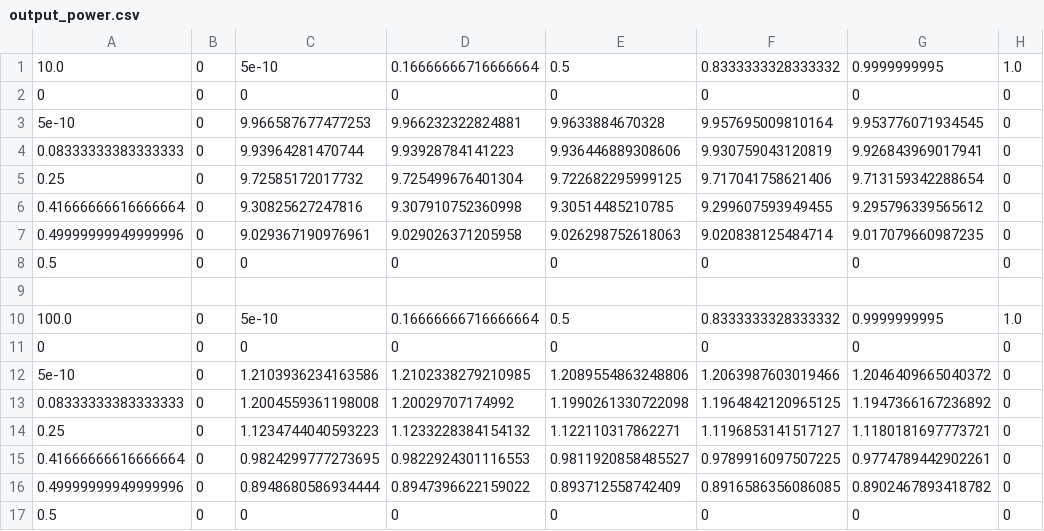
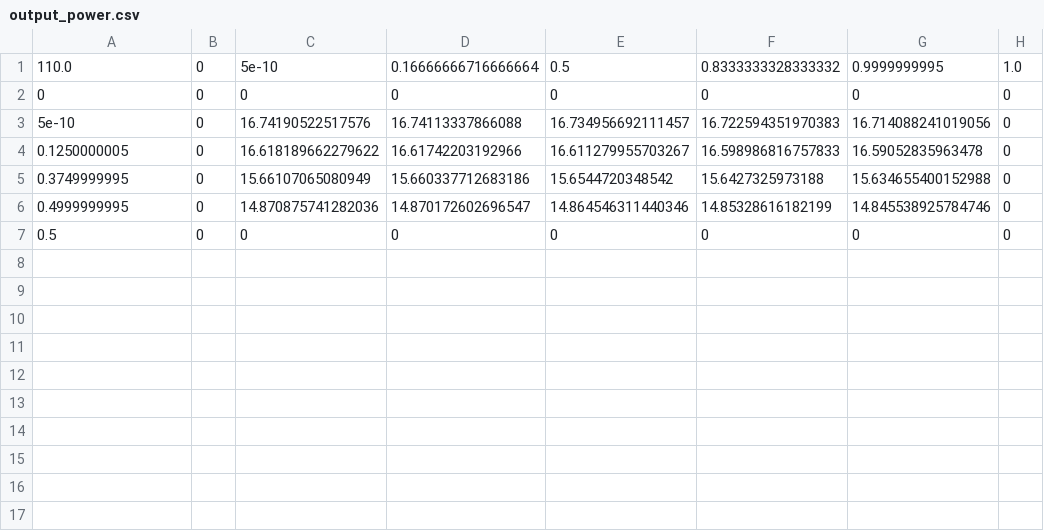
Before and after one commit to Jarmill/HeatLoadMatrix, a CSV file: heatbump_output/output_power.csv, drawn as a sheet.

```diff
--- a/heatbump_output/output_power.csv
+++ b/heatbump_output/output_power.csv
@@ -1,17 +1,7 @@
-10.0,0,5e-10,0.16666666716666664,0.5,0.8333333328333332,0.9999999995,1.0
+110.0,0,5e-10,0.16666666716666664,0.5,0.8333333328333332,0.9999999995,1.0
 0,0,0,0,0,0,0,0
-5e-10,0,9.966587677477253,9.966232322824881,9.9633884670328,9.957695009810164,9.953776071934545,0
-0.08333333383333333,0,9.93964281470744,9.93928784141223,9.936446889308606,9.930759043120819,9.926843969017941,0
-0.25,0,9.72585172017732,9.725499676401304,9.722682295999125,9.717041758621406,9.713159342288654,0
-0.41666666616666664,0,9.30825627247816,9.307910752360998,9.30514485210785,9.299607593949455,9.295796339565612,0
-0.49999999949999996,0,9.029367190976961,9.029026371205958,9.026298752618063,9.020838125484714,9.017079660987235,0
-0.5,0,0,0,0,0,0,0
-
-100.0,0,5e-10,0.16666666716666664,0.5,0.8333333328333332,0.9999999995,1.0
-0,0,0,0,0,0,0,0
-5e-10,0,1.2103936234163586,1.2102338279210985,1.2089554863248806,1.2063987603019466,1.2046409665040372,0
-0.08333333383333333,0,1.2004559361198008,1.20029707174992,1.1990261330722098,1.1964842120965125,1.1947366167236892,0
-0.25,0,1.1234744040593223,1.1233228384154132,1.122110317862271,1.1196853141517127,1.1180181697773721,0
-0.41666666616666664,0,0.9824299777273695,0.9822924301116553,0.9811920858485527,0.9789916097507225,0.9774789442902261,0
-0.49999999949999996,0,0.8948680586934444,0.8947396622159022,0.893712558742409,0.8916586356086085,0.8902467893418782,0
+5e-10,0,16.74190522517576,16.74113337866088,16.734956692111457,16.722594351970383,16.714088241019056,0
+0.1250000005,0,16.618189662279622,16.61742203192966,16.611279955703267,16.598986816757833,16.59052835963478,0
+0.3749999995,0,15.66107065080949,15.660337712683186,15.6544720348542,15.6427325973188,15.634655400152988,0
+0.4999999995,0,14.870875741282036,14.870172602696547,14.864546311440346,14.85328616182199,14.845538925784746,0
 0.5,0,0,0,0,0,0,0
```
Also changed, not shown: 12 other files.
